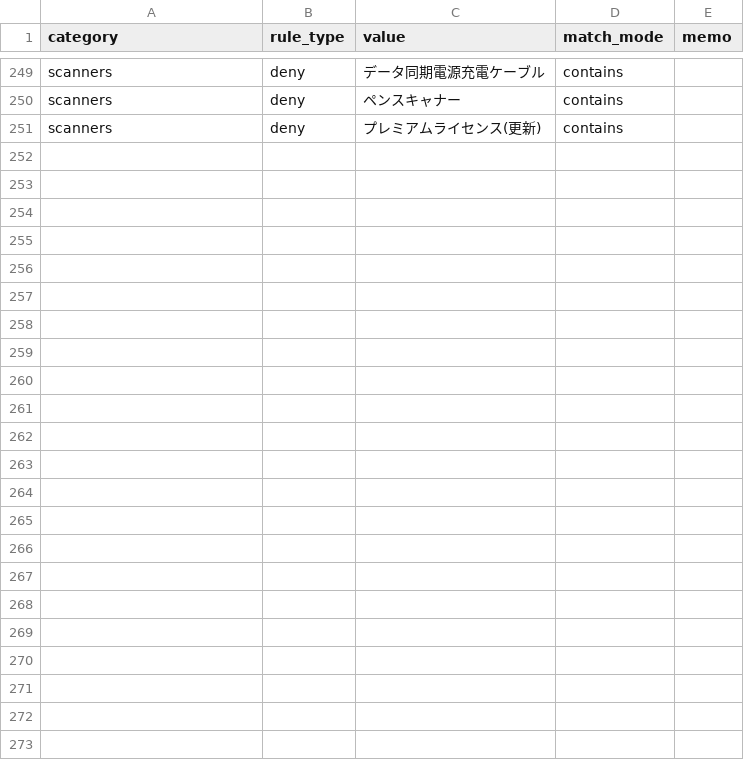
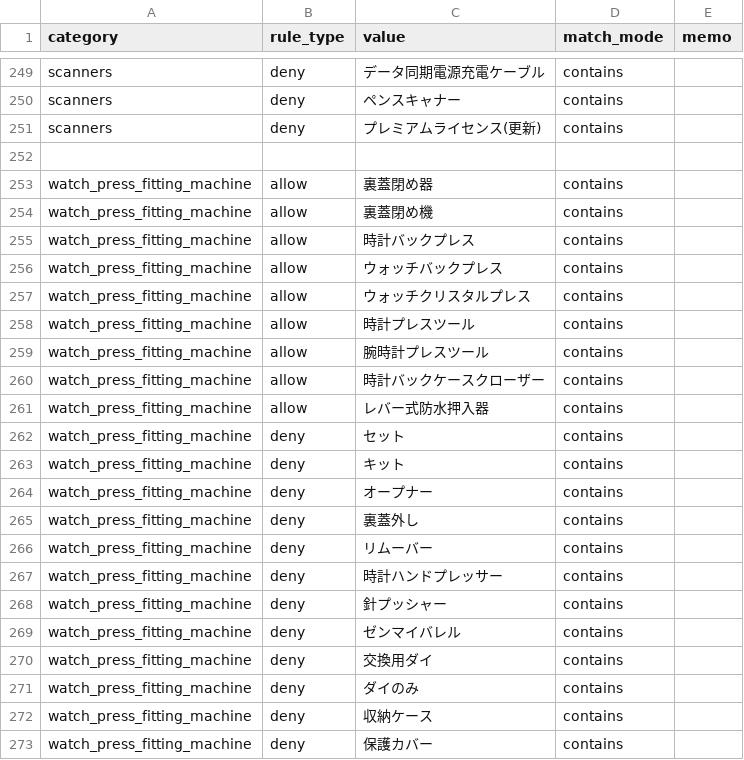
Before and after one commit to dreamcollect-lab/amazon_shopee_system, a CSV file: input/category_rules.csv, drawn as a sheet; only a part is shown, gaps mark what is left out.

Commit message:
Update category_rules.csv

```diff
--- a/input/category_rules.csv
+++ b/input/category_rules.csv
@@ -251 +251,23 @@ scanners,deny,ペンスキャナー,contains,
 scanners,deny,プレミアムライセンス(更新),contains,
+
+watch_press_fitting_machine,allow,裏蓋閉め器,contains,
+watch_press_fitting_machine,allow,裏蓋閉め機,contains,
+watch_press_fitting_machine,allow,時計バックプレス,contains,
+watch_press_fitting_machine,allow,ウォッチバックプレス,contains,
+watch_press_fitting_machine,allow,ウォッチクリスタルプレス,contains,
+watch_press_fitting_machine,allow,時計プレスツール,contains,
+watch_press_fitting_machine,allow,腕時計プレスツール,contains,
+watch_press_fitting_machine,allow,時計バックケースクローザー,contains,
+watch_press_fitting_machine,allow,レバー式防水押入器,contains,
+watch_press_fitting_machine,deny,セット,contains,
+watch_press_fitting_machine,deny,キット,contains,
+watch_press_fitting_machine,deny,オープナー,contains,
+watch_press_fitting_machine,deny,裏蓋外し,contains,
+watch_press_fitting_machine,deny,リムーバー,contains,
+watch_press_fitting_machine,deny,時計ハンドプレッサー,contains,
+watch_press_fitting_machine,deny,針プッシャー,contains,
+watch_press_fitting_machine,deny,ゼンマイバレル,contains,
+watch_press_fitting_machine,deny,交換用ダイ,contains,
+watch_press_fitting_machine,deny,ダイのみ,contains,
+watch_press_fitting_machine,deny,収納ケース,contains,
+watch_press_fitting_machine,deny,保護カバー,contains,
```
